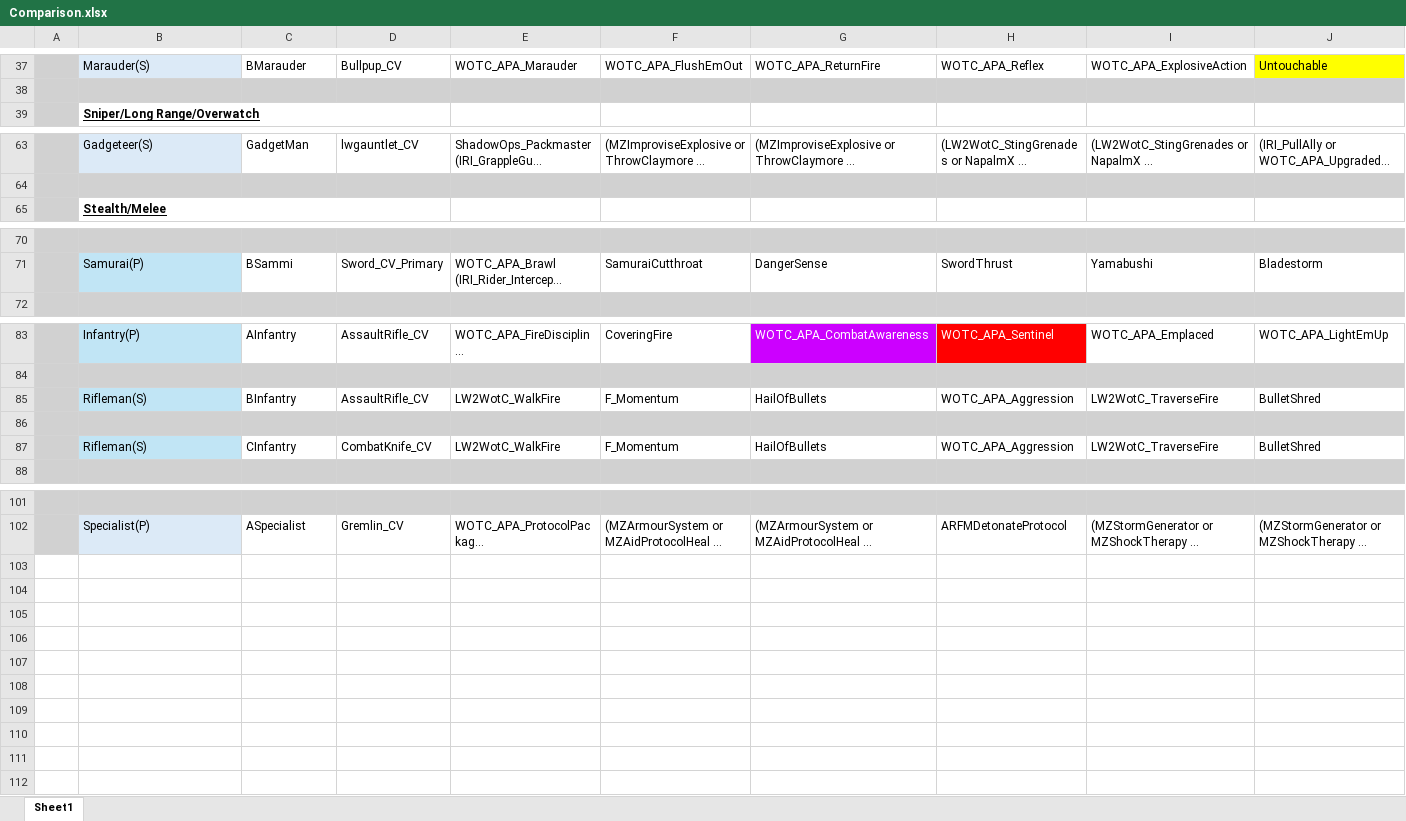
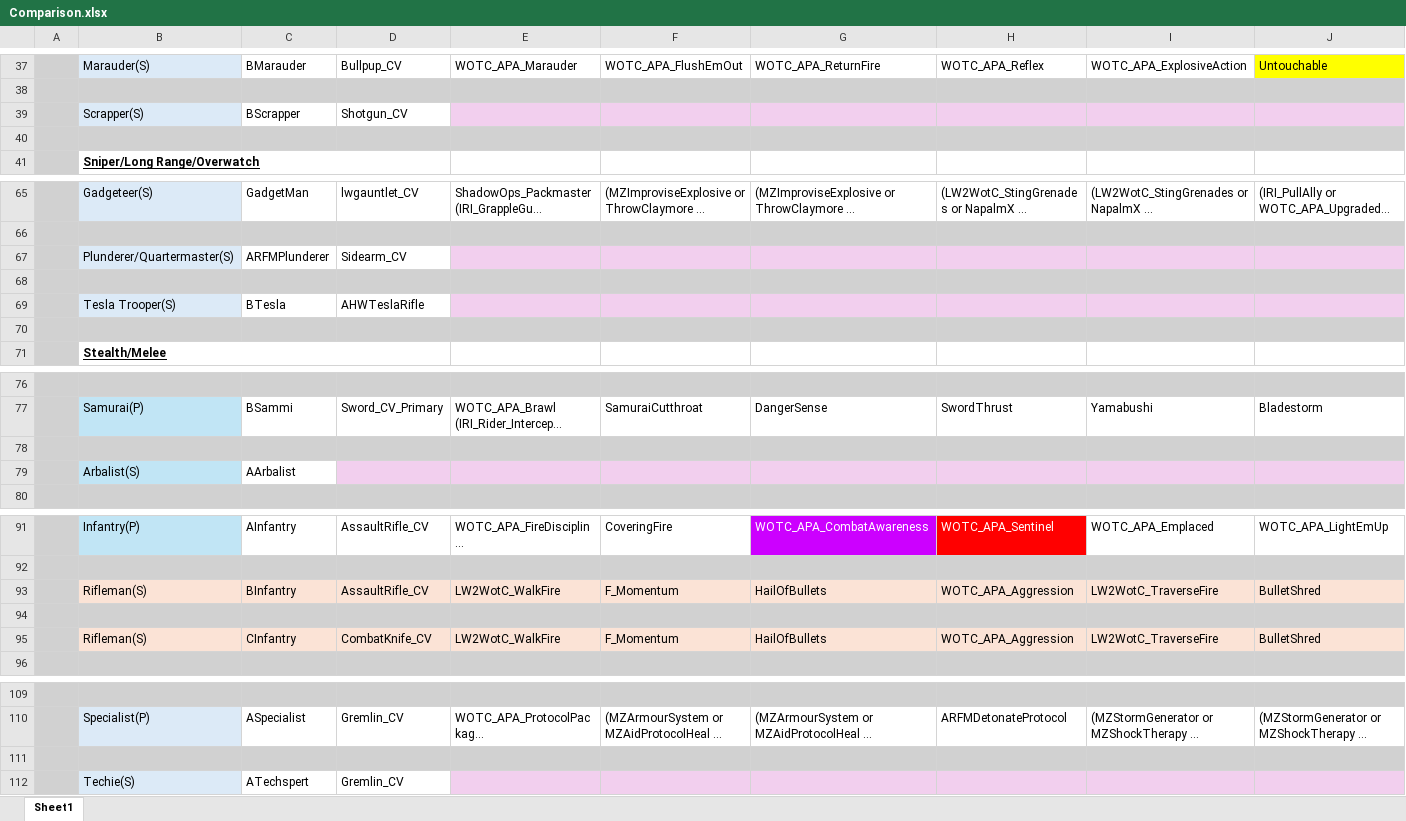
Before and after one commit to Grammarsalad/xcom2_my_tweaks, an Excel workbook: docs/Comparison.xlsx, sheet Sheet1, drawn as a sheet; only a part is shown, gaps mark what is left out; long unchanged cells end in …; values as stored, in another font and other column widths than the file's, no borders; addresses are those after the commit; rows hold the shown columns only; the diff covers the shown part only; the diff names each change by its address in the sheet, - before the commit and + after, or states it on an @@ line.

Commit message:
Add files via upload

```diff
--- a/docs/Comparison.xlsx (sheet Sheet1)
+++ b/docs/Comparison.xlsx (sheet Sheet1)
+row 39:  | Scrapper(S) | BScrapper | Shotgun_CV
+row 40: (empty)
+row 67:  | Plunderer/Quartermaster(S) | ARFMPlunderer | Sidearm_CV
+row 68: (empty)
+row 69:  | Tesla Trooper(S) | BTesla | AHWTeslaRifle
+row 70: (empty)
+row 78: (empty)
+row 79:  | Arbalist(S) | AArbalist
-B93 fill: #C1E5F5
+B93 fill: #FBE3D6
-C93:J93 fill: none
+C93:J93 fill: #FBE3D6
-B95 fill: #C1E5F5
+B95 fill: #FBE3D6
-C95:J95 fill: none
+C95:J95 fill: #FBE3D6
+row 111: (empty)
+row 112:  | Techie(S) | ATechspert | Gremlin_CV
```
Also changed, not shown: cell formats elsewhere in this sheet.
